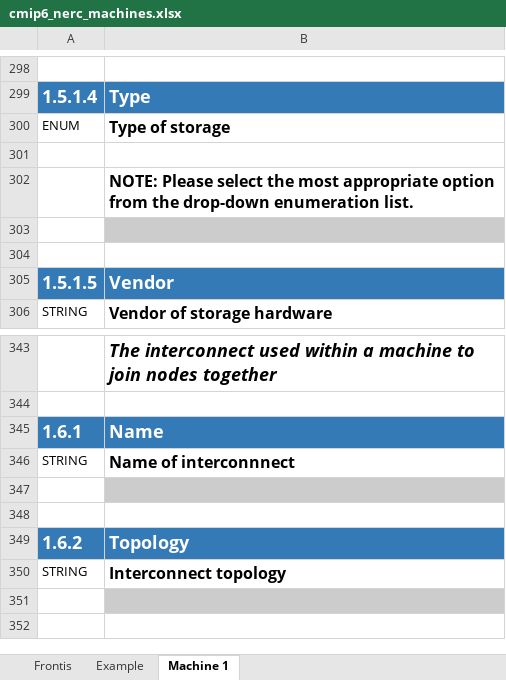
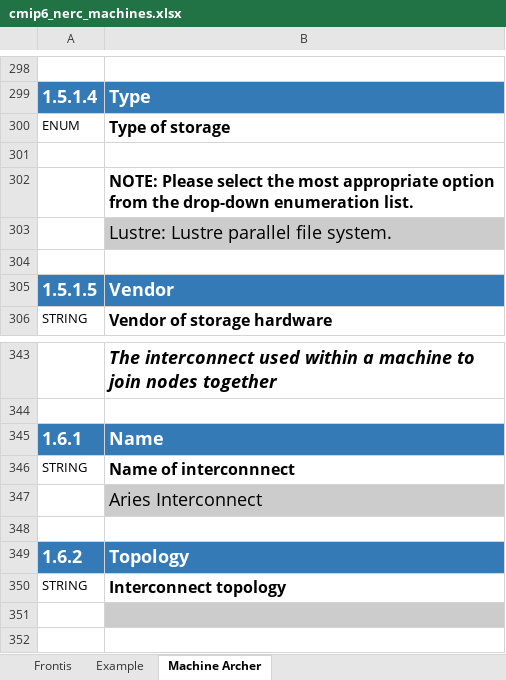
Before and after one commit to csteger/nerc, an Excel workbook: cmip6/machines/cmip6_nerc_machines.xlsx, sheet Machine Archer, drawn as a sheet; only a part is shown, gaps mark what is left out; values as stored, in another font and other column widths than the file's, no borders; the diff covers the shown part only; the diff names each change by its address in the sheet, - before the commit and + after, or states it on an @@ line.

Commit message:
1. Update machines spreadsheet with info. submitted to IS-ENES3

```diff
--- a/cmip6/machines/cmip6_nerc_machines.xlsx (sheet Machine Archer)
+++ b/cmip6/machines/cmip6_nerc_machines.xlsx (sheet Machine Archer)
-sheet tab: Machine 1
+sheet tab: Machine Archer
-B303: (empty)
+B303: Lustre: Lustre parallel file system.
-B347: (empty)
+B347: Aries Interconnect
```
Also changed, not shown: 13 edited cells elsewhere in this sheet.
